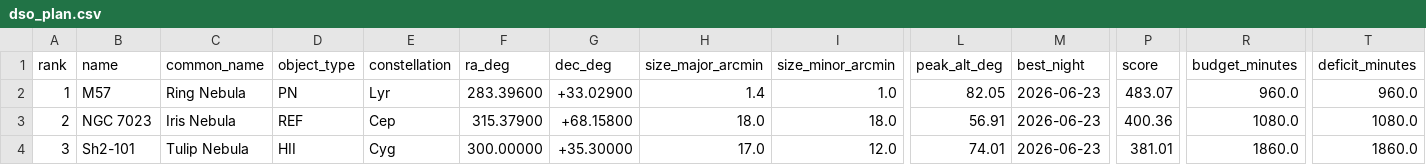
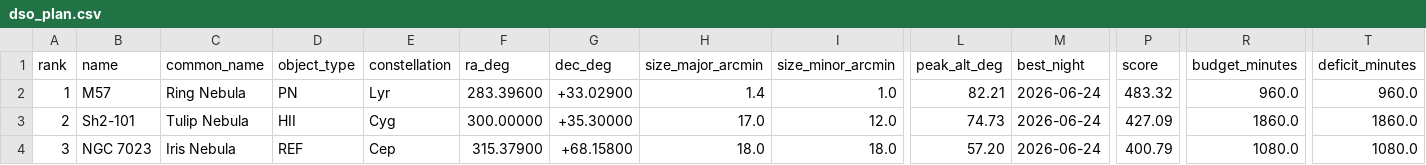
Before and after one commit to dbyrne/mira, a CSV file: output/runs/esprit120_jc/dso/dso_plan.csv, drawn as a sheet; only a part is shown, gaps mark what is left out; the diff covers the shown part only; the diff names each change by its address in the sheet, - before the commit and + after, or states it on an @@ line.

```diff
--- a/output/runs/esprit120_jc/dso/dso_plan.csv
+++ b/output/runs/esprit120_jc/dso/dso_plan.csv
-L2 (peak_alt_deg): 82.05
+L2 (peak_alt_deg): 82.21
-M2:M4 (best_night): 2026-06-23
+M2:M4 (best_night): 2026-06-24
-P2 (score): 483.07
+P2 (score): 483.32
-B3 (name): NGC 7023
+B3 (name): Sh2-101
-C3 (common_name): Iris Nebula
+C3 (common_name): Tulip Nebula
-D3 (object_type): REF
+D3 (object_type): HII
-E3 (constellation): Cep
+E3 (constellation): Cyg
-F3 (ra_deg): 315.37900
+F3 (ra_deg): 300.00000
-G3 (dec_deg): +68.15800
+G3 (dec_deg): +35.30000
-H3 (size_major_arcmin): 18.0
+H3 (size_major_arcmin): 17.0
-I3 (size_minor_arcmin): 18.0
+I3 (size_minor_arcmin): 12.0
-L3 (peak_alt_deg): 56.91
+L3 (peak_alt_deg): 74.73
-P3 (score): 400.36
+P3 (score): 427.09
-R3 (budget_minutes): 1080.0
+R3 (budget_minutes): 1860.0
-T3 (deficit_minutes): 1080.0
+T3 (deficit_minutes): 1860.0
-B4 (name): Sh2-101
+B4 (name): NGC 7023
-C4 (common_name): Tulip Nebula
+C4 (common_name): Iris Nebula
-D4 (object_type): HII
+D4 (object_type): REF
-E4 (constellation): Cyg
+E4 (constellation): Cep
-F4 (ra_deg): 300.00000
+F4 (ra_deg): 315.37900
-G4 (dec_deg): +35.30000
+G4 (dec_deg): +68.15800
-H4 (size_major_arcmin): 17.0
+H4 (size_major_arcmin): 18.0
-I4 (size_minor_arcmin): 12.0
+I4 (size_minor_arcmin): 18.0
-L4 (peak_alt_deg): 74.01
+L4 (peak_alt_deg): 57.20
-P4 (score): 381.01
+P4 (score): 400.79
-R4 (budget_minutes): 1860.0
+R4 (budget_minutes): 1080.0
-T4 (deficit_minutes): 1860.0
+T4 (deficit_minutes): 1080.0
```
Also changed, not shown: 101 edited cells elsewhere in this file, output/runs/esprit80_jc/dso/dso_plan.csv, 4 other files.
